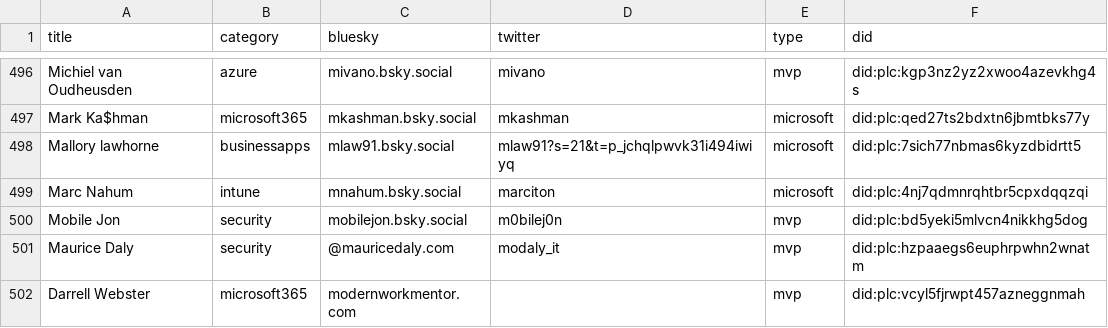
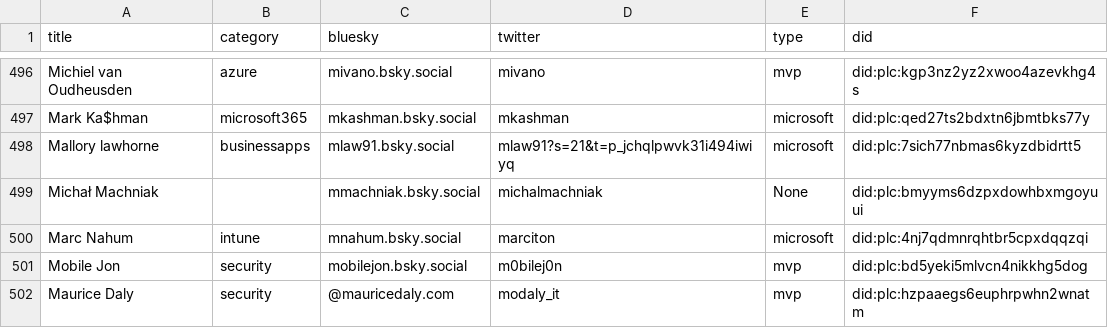
Before and after one commit to plemich/bluesky, a CSV file: website/static/profiles.csv, drawn as a sheet; only a part is shown, gaps mark what is left out; the shorter side is filled out with more unchanged rows.

```diff
--- a/website/static/profiles.csv
+++ b/website/static/profiles.csv
@@ -502,2 +502,3 @@
 "Mallory lawhorne","businessapps","mlaw91.bsky.social","mlaw91?s=21&t=p_jchqlpwvk31i494iwiyq","microsoft","did:plc:7sich77nbmas6kyzdbidrtt5"
+"Michał Machniak",,"mmachniak.bsky.social","michalmachniak","None","did:plc:bmyyms6dzpxdowhbxmgoyuui"
 "Marc Nahum","intune","mnahum.bsky.social","marciton","microsoft","did:plc:4nj7qdmnrqhtbr5cpxdqqzqi"
```
Also changed, not shown: 1 other file.
